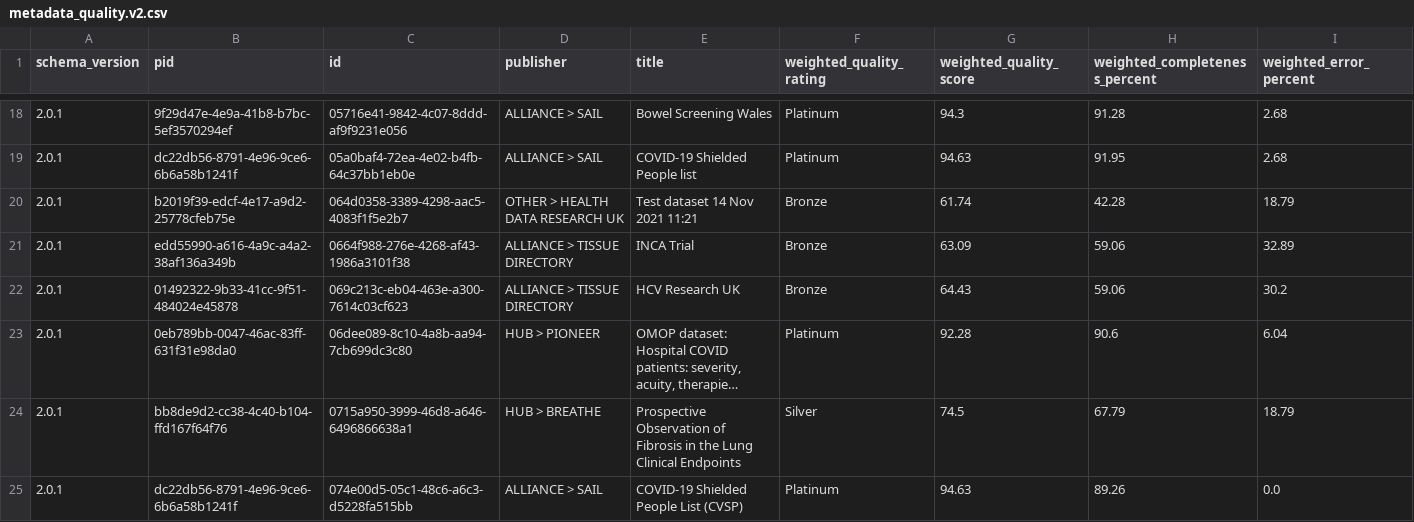
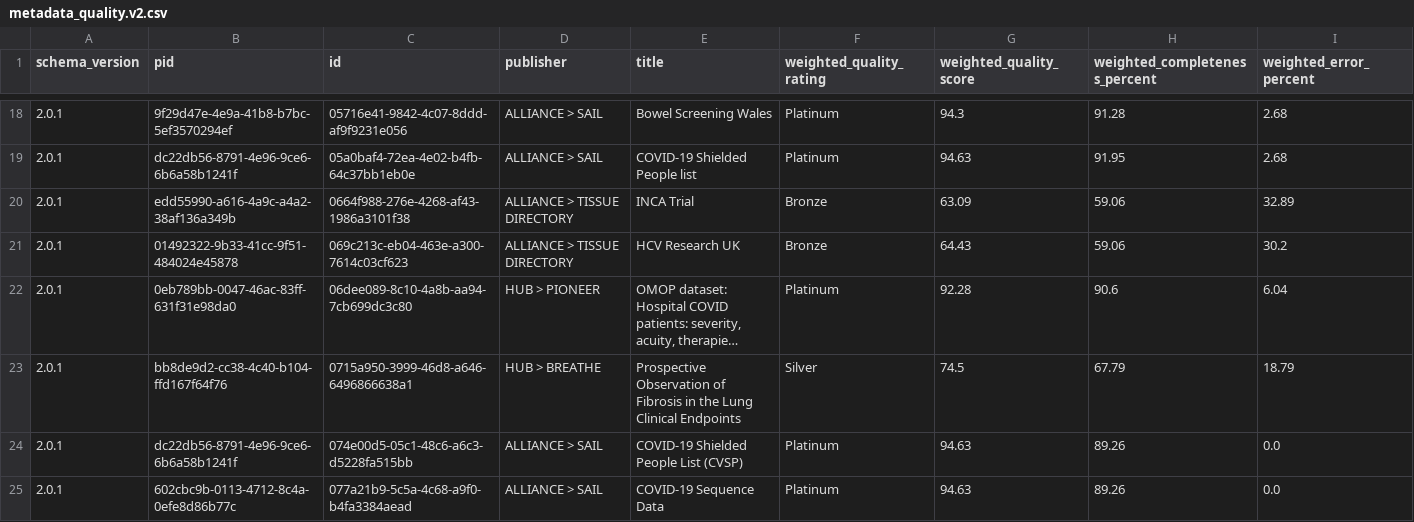
Before and after one commit to HDRUK/datasets, a CSV file: reports/latest/metadata_quality.v2.csv, drawn as a sheet; only a part is shown, gaps mark what is left out; the shorter side is filled out with more unchanged rows; long unchanged cells end in …; the diff names each change by its address in the sheet, - before the commit and + after, or states it on an @@ line.

```diff
--- a/reports/latest/metadata_quality.v2.csv
+++ b/reports/latest/metadata_quality.v2.csv
-row 20: 2.0.1 | b2019f39-edcf-4e17-a9d2-25778cfeb75e | 064d0358-3389-4298-aac5-4083f1f5e2b7 | OTHER > HEALTH DATA RESEARCH UK | Test dataset 14 Nov 2021 11:21 | Bronze | 61.74 | 42.28 | 18.79
```
Also changed, not shown: reports/metadata_quality.csv, reports/v1.1.7/attribute_completeness.csv, 18 other files.
